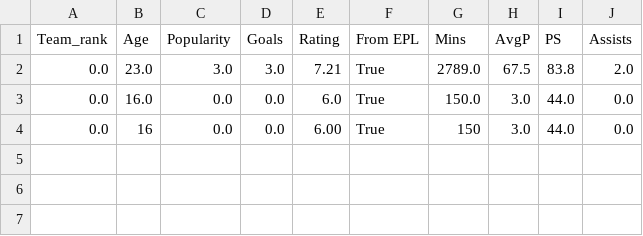
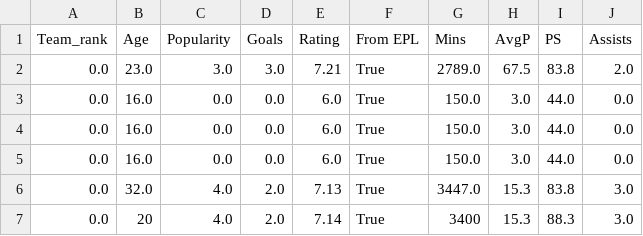
Before and after one commit to MorShow/players-market-value-prediction, a CSV file: page/online_data.csv, drawn as a sheet.

```diff
--- a/page/online_data.csv
+++ b/page/online_data.csv
@@ -3,2 +3,5 @@ Team_rank,Age,Popularity,Goals,Rating,From EPL,Mins,AvgP,PS,Assists
 0.0,16.0,0.0,0.0,6.0,True,150.0,3.0,44.0,0.0
-0.0,16,0.0,0.0,6.00,True,150,3.0,44.0,0.0
+0.0,16.0,0.0,0.0,6.0,True,150.0,3.0,44.0,0.0
+0.0,16.0,0.0,0.0,6.0,True,150.0,3.0,44.0,0.0
+0.0,32.0,4.0,2.0,7.13,True,3447.0,15.3,83.8,3.0
+0.0,20,4.0,2.0,7.14,True,3400,15.3,88.3,3.0
```
Also changed, not shown: 5 other files.
